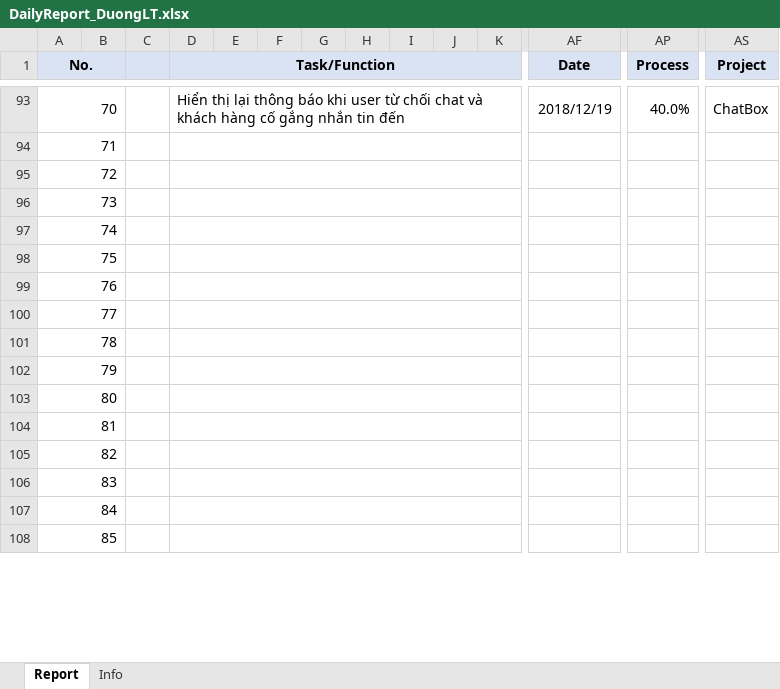
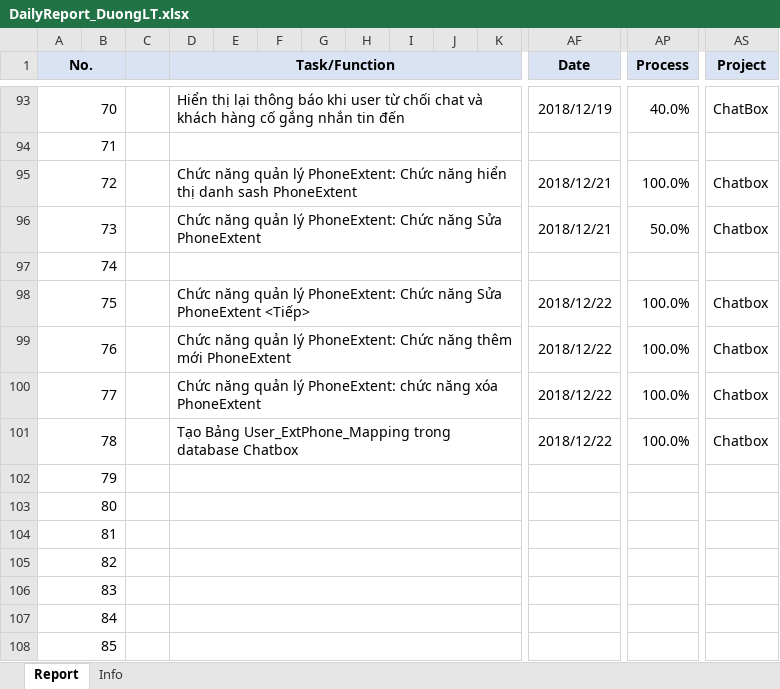
Before and after one commit to pcadev/Reports, an Excel workbook: DailyReport/DailyReport_DuongLT.xlsx, sheet Report, drawn as a sheet; only a part is shown, gaps mark what is left out; values as stored, in another font and other column widths than the file's, no borders; charts and pictures not drawn; removed rows and columns are numbered as before the commit, all else as after; rows hold the shown columns only; the diff names each change by its address in the sheet, - before the commit and + after, or states it on an @@ line.

Commit message:
22.12.18 báo cáo ngày

```diff
--- a/DailyReport/DailyReport_DuongLT.xlsx (sheet Report)
+++ b/DailyReport/DailyReport_DuongLT.xlsx (sheet Report)
-row 95: 72
-row 96: 73
+row 95: 72 |  |  | Chức năng quản lý PhoneExtent: Chức năng hiển thị danh sash PhoneExtent |  |  |  |  |  |  |  | 2018/12/21 | 100.0% | Chatbox
+row 96: 73 |  |  | Chức năng quản lý PhoneExtent: Chức năng Sửa PhoneExtent |  |  |  |  |  |  |  | 2018/12/21 | 50.0% | Chatbox
-row 98: 75
-row 99: 76
-row 100: 77
-row 101: 78
+row 98: 75 |  |  | Chức năng quản lý PhoneExtent: Chức năng Sửa PhoneExtent <Tiếp> |  |  |  |  |  |  |  | 2018/12/22 | 100.0% | Chatbox
+row 99: 76 |  |  | Chức năng quản lý PhoneExtent: Chức năng thêm mới PhoneExtent |  |  |  |  |  |  |  | 2018/12/22 | 100.0% | Chatbox
+row 100: 77 |  |  | Chức năng quản lý PhoneExtent: chức năng xóa PhoneExtent |  |  |  |  |  |  |  | 2018/12/22 | 100.0% | Chatbox
+row 101: 78 |  |  | Tạo Bảng User_ExtPhone_Mapping trong database Chatbox |  |  |  |  |  |  |  | 2018/12/22 | 100.0% | Chatbox
```
